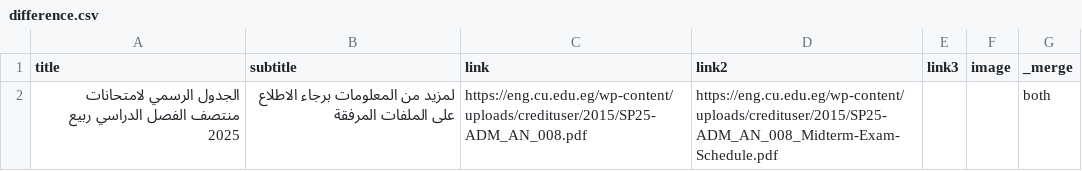
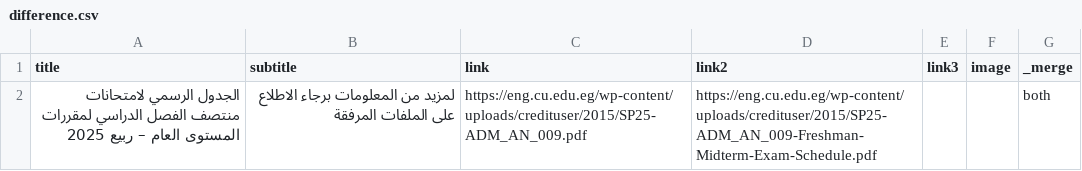
Before and after one commit to yousefwmorsy/cufe-step-updates, a CSV file: difference.csv, drawn as a sheet.

```diff
--- a/difference.csv
+++ b/difference.csv
@@ -1,2 +1,2 @@
 title,subtitle,link,link2,link3,image,_merge
-الجدول الرسمي لامتحانات منتصف الفصل الدراسي ربيع 2025,لمزيد من المعلومات برجاء الاطلاع على الملفات المرفقة,https://eng.cu.edu.eg/wp-content/uploads/credituser/2015/SP25-ADM_AN_008.pdf,https://eng.cu.edu.eg/wp-content/uploads/credituser/2015/SP25-ADM_AN_008_Midterm-Exam-Schedule.pdf,,,both
+الجدول الرسمي لامتحانات منتصف الفصل الدراسي لمقررات المستوى العام – ربيع 2025,لمزيد من المعلومات برجاء الاطلاع على الملفات المرفقة,https://eng.cu.edu.eg/wp-content/uploads/credituser/2015/SP25-ADM_AN_009.pdf,https://eng.cu.edu.eg/wp-content/uploads/credituser/2015/SP25-ADM_AN_009-Freshman-Midterm-Exam-Schedule.pdf,,,both
```
Also changed, not shown: previous_announcement.csv.
